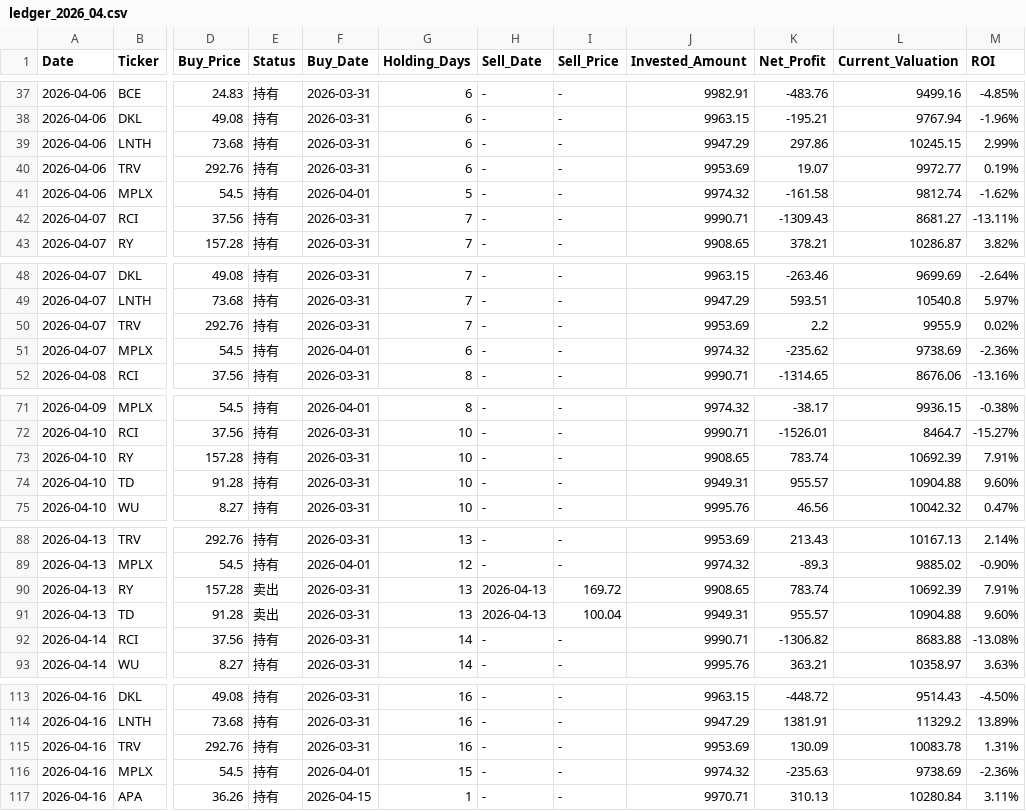
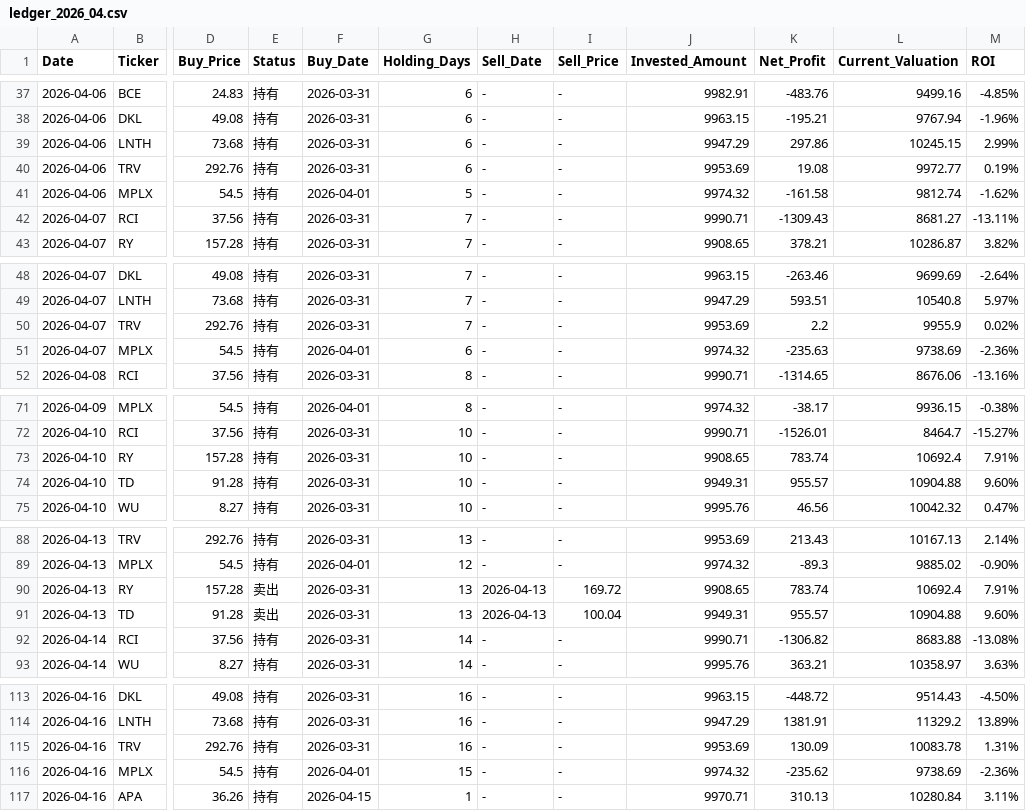
Before and after one commit to RayD-123/micro-quant-simulator, a CSV file: history_database/ledger_2026_04.csv, drawn as a sheet; only a part is shown, gaps mark what is left out; the diff covers the shown part only; the diff names each change by its address in the sheet, - before the commit and + after, or states it on an @@ line.

```diff
--- a/history_database/ledger_2026_04.csv
+++ b/history_database/ledger_2026_04.csv
-K40 (Net_Profit): 19.07
+K40 (Net_Profit): 19.08
-K51 (Net_Profit): -235.62
+K51 (Net_Profit): -235.63
-L73 (Current_Valuation): 10692.39
+L73 (Current_Valuation): 10692.4
-L90 (Current_Valuation): 10692.39
+L90 (Current_Valuation): 10692.4
-K116 (Net_Profit): -235.63
+K116 (Net_Profit): -235.62
```
Also changed, not shown: 1 edited cell elsewhere in this file, daily_equity.csv, history_database/ledger_2026_05.csv, 2 other files.
